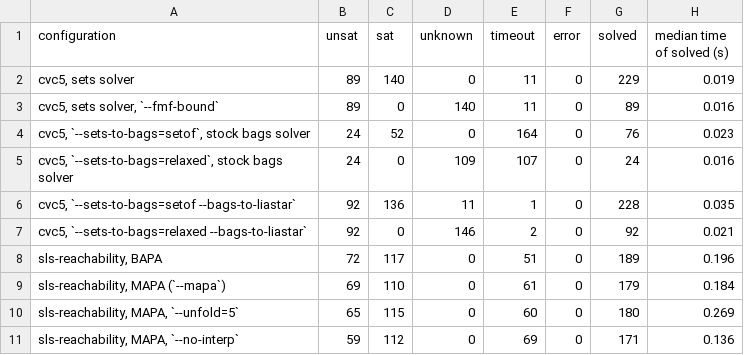
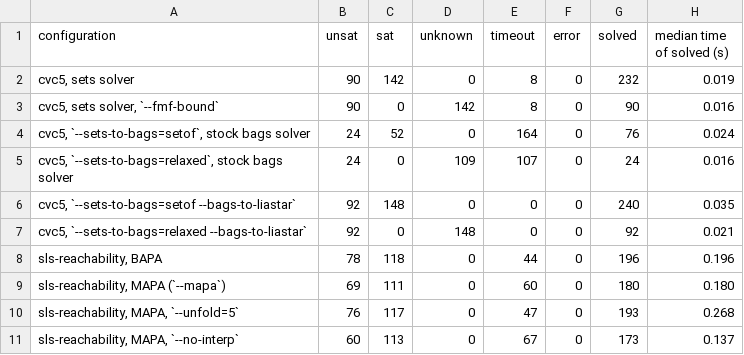
Before and after one commit to mudathirmahgoub/cvc5, a CSV file: final/summary.csv, drawn as a sheet.

```diff
--- a/final/summary.csv
+++ b/final/summary.csv
@@ -1,11 +1,11 @@
 configuration,unsat,sat,unknown,timeout,error,solved,median time of solved (s)
-"cvc5, sets solver",89,140,0,11,0,229,0.019
-"cvc5, sets solver, `--fmf-bound`",89,0,140,11,0,89,0.016
-"cvc5, `--sets-to-bags=setof`, stock bags solver",24,52,0,164,0,76,0.023
+"cvc5, sets solver",90,142,0,8,0,232,0.019
+"cvc5, sets solver, `--fmf-bound`",90,0,142,8,0,90,0.016
+"cvc5, `--sets-to-bags=setof`, stock bags solver",24,52,0,164,0,76,0.024
 "cvc5, `--sets-to-bags=relaxed`, stock bags solver",24,0,109,107,0,24,0.016
-"cvc5, `--sets-to-bags=setof --bags-to-liastar`",92,136,11,1,0,228,0.035
-"cvc5, `--sets-to-bags=relaxed --bags-to-liastar`",92,0,146,2,0,92,0.021
-"sls-reachability, BAPA",72,117,0,51,0,189,0.196
-"sls-reachability, MAPA (`--mapa`)",69,110,0,61,0,179,0.184
-"sls-reachability, MAPA, `--unfold=5`",65,115,0,60,0,180,0.269
-"sls-reachability, MAPA, `--no-interp`",59,112,0,69,0,171,0.136
+"cvc5, `--sets-to-bags=setof --bags-to-liastar`",92,148,0,0,0,240,0.035
+"cvc5, `--sets-to-bags=relaxed --bags-to-liastar`",92,0,148,0,0,92,0.021
+"sls-reachability, BAPA",78,118,0,44,0,196,0.196
+"sls-reachability, MAPA (`--mapa`)",69,111,0,60,0,180,0.180
+"sls-reachability, MAPA, `--unfold=5`",76,117,0,47,0,193,0.268
+"sls-reachability, MAPA, `--no-interp`",60,113,0,67,0,173,0.137
```
Also changed, not shown: final/results.csv, 30 other files.
